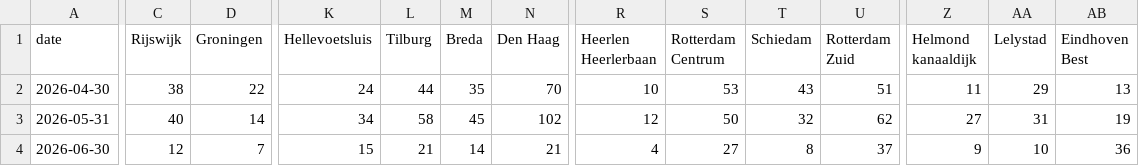
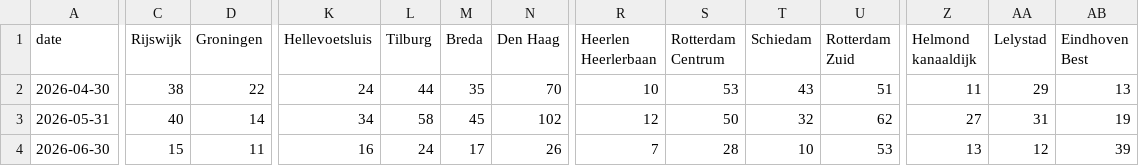
Before and after one commit to scalato/1box-dashboard, a CSV file: data/sp/escalations_by_location.csv, drawn as a sheet; only a part is shown, gaps mark what is left out; the diff covers the shown part only; the diff names each change by its address in the sheet, - before the commit and + after, or states it on an @@ line.

Commit message:
Update MIS data - 2026-06-15

```diff
--- a/data/sp/escalations_by_location.csv
+++ b/data/sp/escalations_by_location.csv
-C4 (Rijswijk): 12
+C4 (Rijswijk): 15
-D4 (Groningen): 7
+D4 (Groningen): 11
-K4 (Hellevoetsluis): 15
+K4 (Hellevoetsluis): 16
-L4 (Tilburg): 21
+L4 (Tilburg): 24
-M4 (Breda): 14
+M4 (Breda): 17
-N4 (Den Haag): 21
+N4 (Den Haag): 26
-R4 (Heerlen Heerlerbaan): 4
+R4 (Heerlen Heerlerbaan): 7
-S4 (Rotterdam Centrum): 27
+S4 (Rotterdam Centrum): 28
-T4 (Schiedam): 8
+T4 (Schiedam): 10
-U4 (Rotterdam Zuid): 37
+U4 (Rotterdam Zuid): 53
-Z4 (Helmond kanaaldijk): 9
+Z4 (Helmond kanaaldijk): 13
-AA4 (Lelystad): 10
+AA4 (Lelystad): 12
-AB4 (Eindhoven Best): 36
+AB4 (Eindhoven Best): 39
```
Also changed, not shown: 2 edited cells elsewhere in this file, data/sp/conversations_by_category.csv, data/sp/conversations_by_location.csv, 2 other files.
